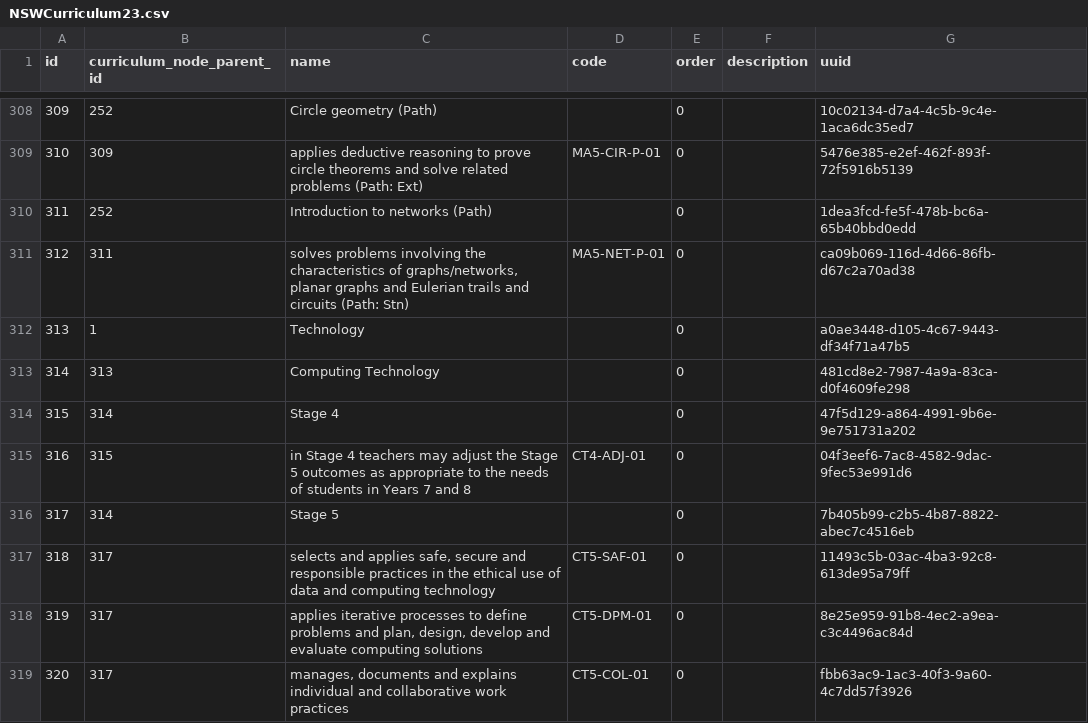
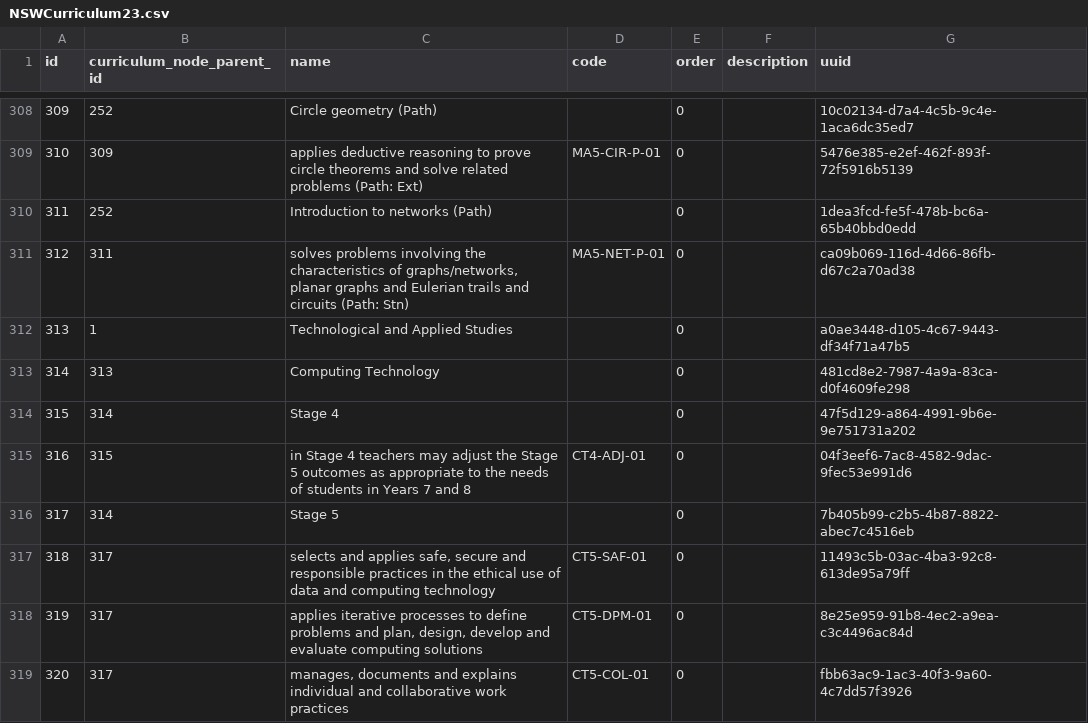
Before and after one commit to juliaattrevisan/schoolbox-api-docs, a CSV file: packages/NSWCurriculum23/NSWCurriculum23.csv, drawn as a sheet; only a part is shown, gaps mark what is left out.

Commit message:
update tech curric node to the correct language [SA-16223]

```diff
--- a/packages/NSWCurriculum23/NSWCurriculum23.csv
+++ b/packages/NSWCurriculum23/NSWCurriculum23.csv
@@ -311,3 +311,3 @@ id,curriculum_node_parent_id,name,code,order,description,uuid
 312,311,"solves problems involving the characteristics of graphs/networks, planar graphs and Eulerian trails and circuits (Path: Stn)",MA5-NET-P-01,0,,ca09b069-116d-4d66-86fb-d67c2a70ad38
-313,1,Technology,,0,,a0ae3448-d105-4c67-9443-df34f71a47b5
+313,1,Technological and Applied Studies,,0,,a0ae3448-d105-4c67-9443-df34f71a47b5
 314,313,"Computing Technology",,0,,481cd8e2-7987-4a9a-83ca-d0f4609fe298
```
Also changed, not shown: 1 other file.
